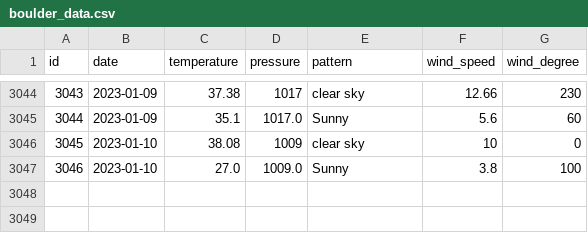
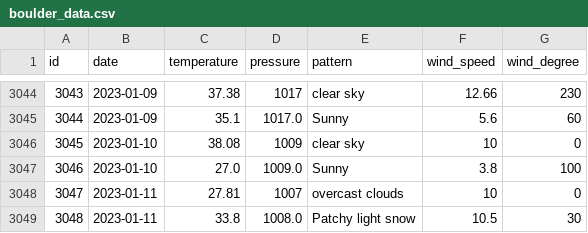
Before and after one commit to tvang1/AI-Weather-Predictor, a CSV file: WeatherAPIs/API Outputs/boulder_data.csv, drawn as a sheet; only a part is shown, gaps mark what is left out; the diff names each change by its address in the sheet, - before the commit and + after, or states it on an @@ line.

Commit message:
Entries 1-11

```diff
--- a/WeatherAPIs/API Outputs/boulder_data.csv
+++ b/WeatherAPIs/API Outputs/boulder_data.csv
+row 3048: 3047 | 2023-01-11 | 27.81 | 1007 | overcast clouds | 10 | 0
+row 3049: 3048 | 2023-01-11 | 33.8 | 1008.0 | Patchy light snow | 10.5 | 30
```
Also changed, not shown: WeatherAPIs/API Outputs/castle_rock_data.csv, WeatherAPIs/API Outputs/denver_data.csv, 1 other file.
